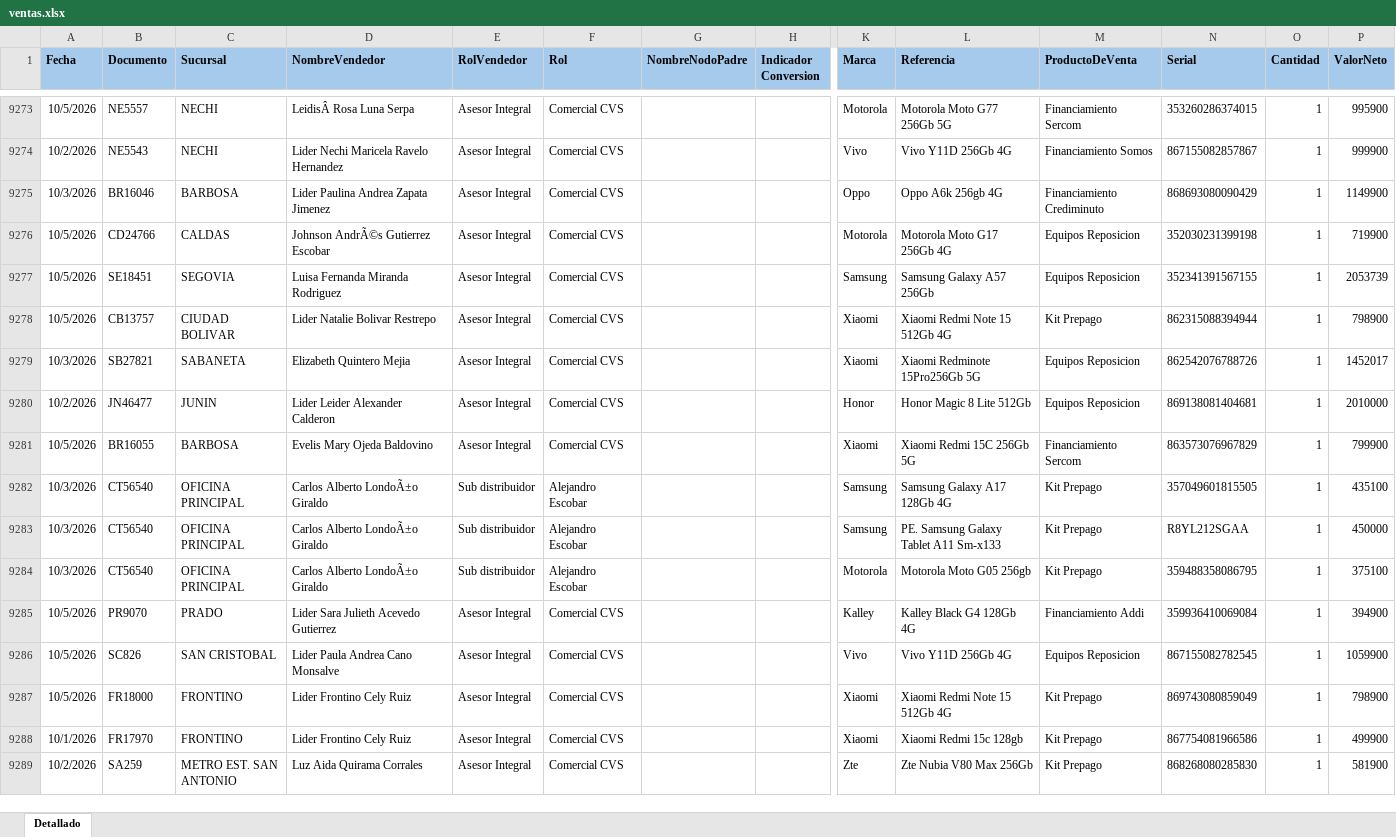
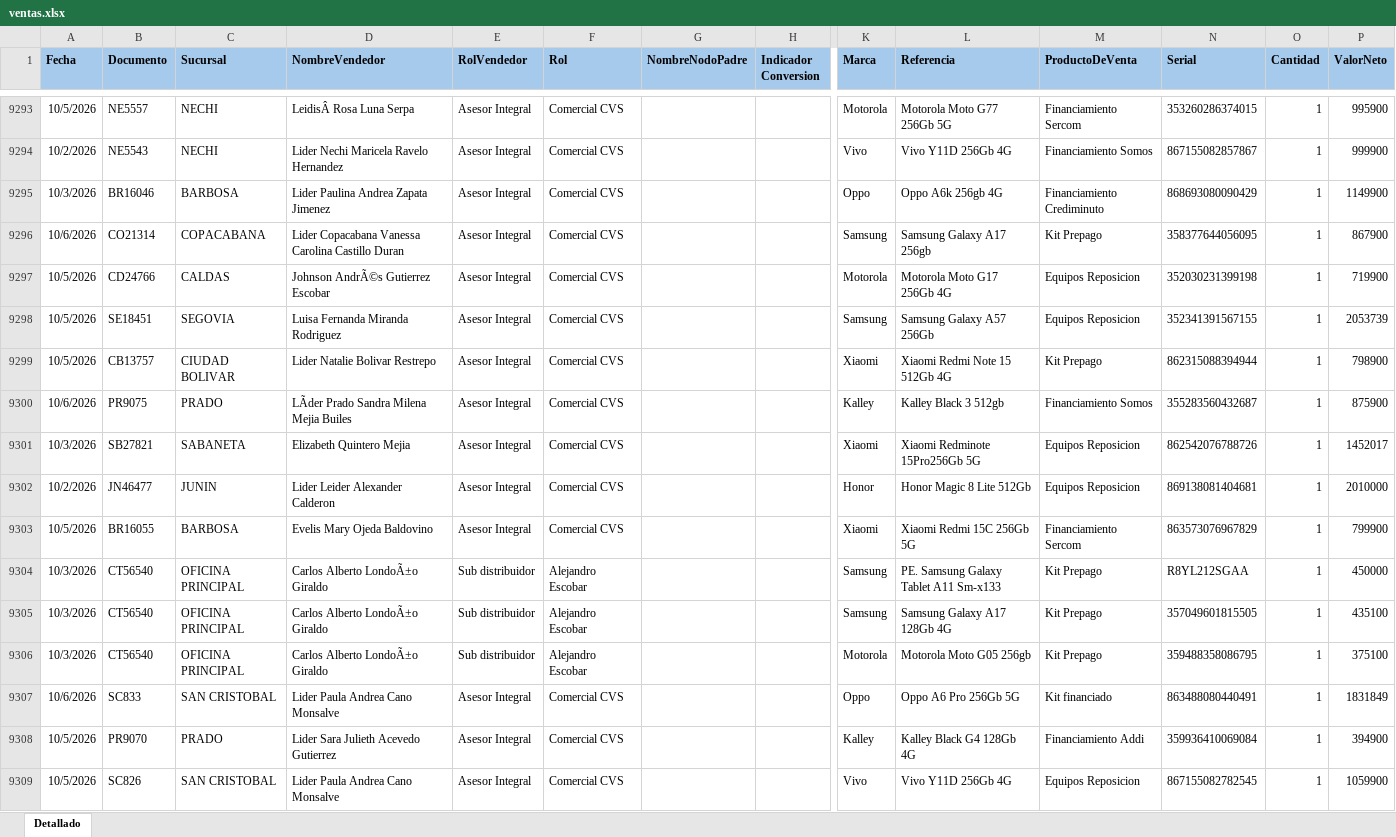
Before and after one commit to Paolam1903/EQUIPOS, an Excel workbook: ventas.xlsx, sheet Detallado, drawn as a sheet; only a part is shown, gaps mark what is left out; the shorter side is filled out with more unchanged rows; values as stored, in another font and other column widths than the file's, no borders; conditional formats not drawn; rows hold the shown columns only; the diff covers the shown part only; the diff names each change by its address in the sheet, - before the commit and + after, or states it on an @@ line.

```diff
--- a/ventas.xlsx (sheet Detallado)
+++ b/ventas.xlsx (sheet Detallado)
+row 9296: 10/6/2026 | CO21314 | COPACABANA | Lider Copacabana Vanessa Carolina Castillo Duran | Asesor Integral | Comercial CVS |  |  | Samsung | Samsung Galaxy A17 256gb | Kit Prepago | 358377644056095 | 1 | 867900
+row 9300: 10/6/2026 | PR9075 | PRADO | LÃder Prado Sandra Milena Mejia Builes | Asesor Integral | Comercial CVS |  |  | Kalley | Kalley Black 3 512gb | Financiamiento Somos | 355283560432687 | 1 | 875900
@@ row 9283 moved to row 9304: 10/3/2026 @@
+row 9307: 10/6/2026 | SC833 | SAN CRISTOBAL | Lider Paula Andrea Cano Monsalve | Asesor Integral | Comercial CVS |  |  | Oppo | Oppo A6 Pro 256Gb 5G | Kit financiado | 863488080440491 | 1 | 1831849
```
Also changed, not shown: 93 added rows, 25 moved rows and 16 edited cells elsewhere in this sheet, 1 other file.
